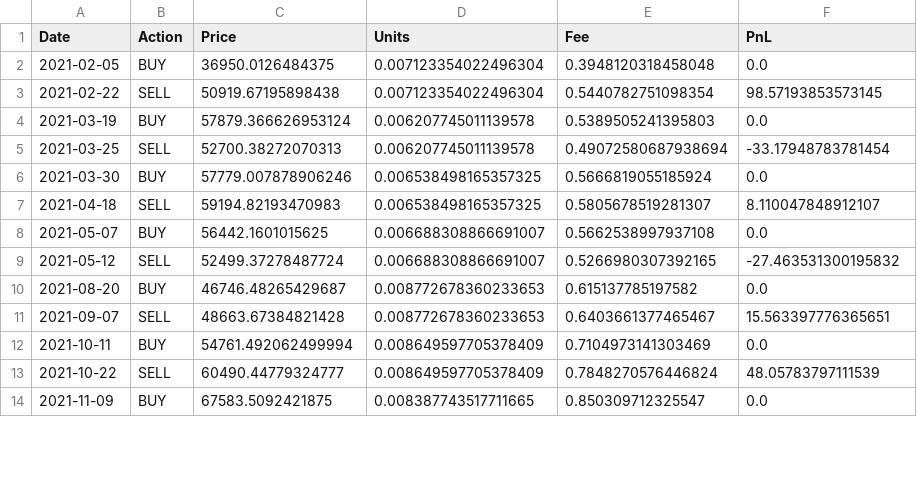
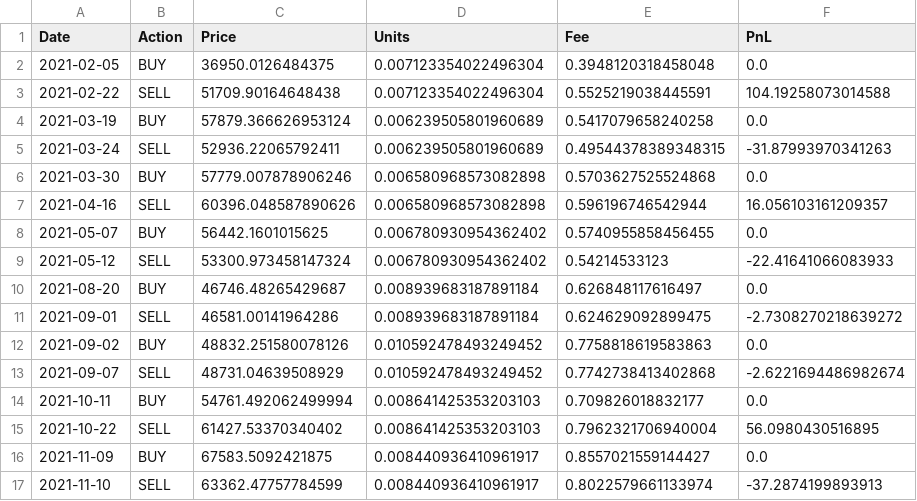
Before and after one commit to Zylus08/Satoshi_Flow, a CSV file: reports/walk_forward_trades.csv, drawn as a sheet; only a part is shown; the diff covers the shown part only.

```diff
--- a/reports/walk_forward_trades.csv
+++ b/reports/walk_forward_trades.csv
@@ -2,13 +2,16 @@ Date,Action,Price,Units,Fee,PnL
 2021-02-05,BUY,36950.0126484375,0.007123354022496304,0.3948120318458048,0.0
-2021-02-22,SELL,50919.67195898438,0.007123354022496304,0.5440782751098354,98.57193853573145
-2021-03-19,BUY,57879.366626953124,0.006207745011139578,0.5389505241395803,0.0
-2021-03-25,SELL,52700.38272070313,0.006207745011139578,0.49072580687938694,-33.17948783781454
-2021-03-30,BUY,57779.007878906246,0.006538498165357325,0.5666819055185924,0.0
-2021-04-18,SELL,59194.82193470983,0.006538498165357325,0.5805678519281307,8.110047848912107
-2021-05-07,BUY,56442.1601015625,0.006688308866691007,0.5662538997937108,0.0
-2021-05-12,SELL,52499.37278487724,0.006688308866691007,0.5266980307392165,-27.463531300195832
-2021-08-20,BUY,46746.48265429687,0.008772678360233653,0.615137785197582,0.0
-2021-09-07,SELL,48663.67384821428,0.008772678360233653,0.6403661377465467,15.563397776365651
-2021-10-11,BUY,54761.492062499994,0.008649597705378409,0.7104973141303469,0.0
-2021-10-22,SELL,60490.44779324777,0.008649597705378409,0.7848270576446824,48.05783797111539
-2021-11-09,BUY,67583.5092421875,0.008387743517711665,0.850309712325547,0.0
+2021-02-22,SELL,51709.90164648438,0.007123354022496304,0.5525219038445591,104.19258073014588
+2021-03-19,BUY,57879.366626953124,0.006239505801960689,0.5417079658240258,0.0
+2021-03-24,SELL,52936.22065792411,0.006239505801960689,0.49544378389348315,-31.87993970341263
+2021-03-30,BUY,57779.007878906246,0.006580968573082898,0.5703627525524868,0.0
+2021-04-16,SELL,60396.048587890626,0.006580968573082898,0.596196746542944,16.056103161209357
+2021-05-07,BUY,56442.1601015625,0.006780930954362402,0.5740955858456455,0.0
+2021-05-12,SELL,53300.973458147324,0.006780930954362402,0.54214533123,-22.41641066083933
+2021-08-20,BUY,46746.48265429687,0.008939683187891184,0.626848117616497,0.0
+2021-09-01,SELL,46581.00141964286,0.008939683187891184,0.624629092899475,-2.7308270218639272
+2021-09-02,BUY,48832.251580078126,0.010592478493249452,0.7758818619583863,0.0
+2021-09-07,SELL,48731.04639508929,0.010592478493249452,0.7742738413402868,-2.6221694486982674
+2021-10-11,BUY,54761.492062499994,0.008641425353203103,0.709826018832177,0.0
+2021-10-22,SELL,61427.53370340402,0.008641425353203103,0.7962321706940004,56.0980430516895
+2021-11-09,BUY,67583.5092421875,0.008440936410961917,0.8557021559144427,0.0
+2021-11-10,SELL,63362.47757784599,0.008440936410961917,0.8022579661133974,-37.2874199893913
```
Also changed, not shown: 7 added rows, 2 removed rows and 56 edited cells elsewhere in this file, reports/robustness_results.csv, 9 other files.
